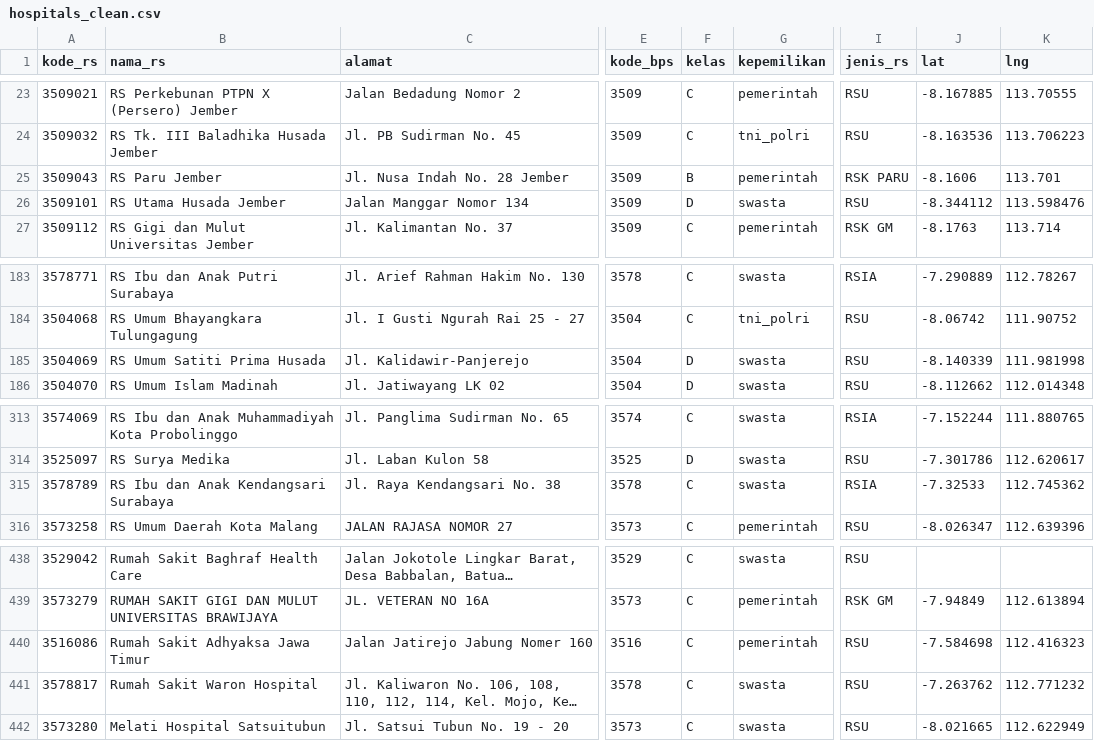
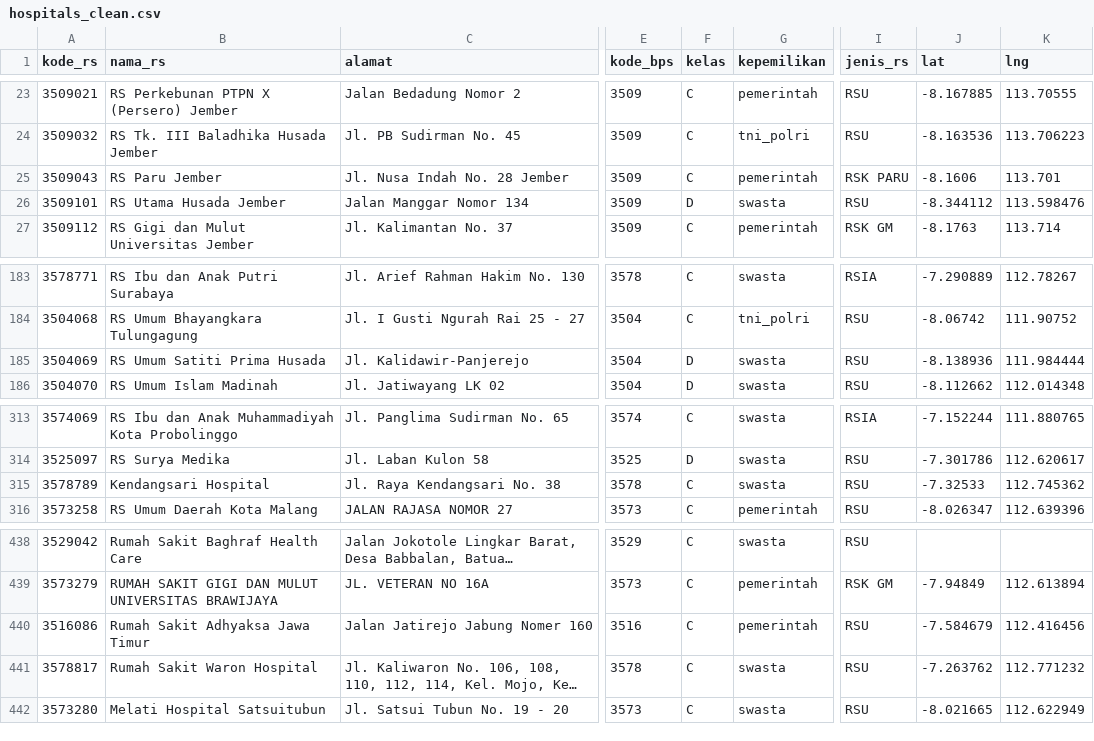
Before and after one commit to Josshua-DSA/OpenData-Cura, a CSV file: database/exports/hospitals_clean.csv, drawn as a sheet; only a part is shown, gaps mark what is left out; long unchanged cells end in …; the diff names each change by its address in the sheet, - before the commit and + after, or states it on an @@ line.

Commit message:
chore(exports): update dual csv and parquet datasets from latest etl execution

```diff
--- a/database/exports/hospitals_clean.csv
+++ b/database/exports/hospitals_clean.csv
-F25 (kelas): B
+F25 (kelas): C
-J185 (lat): -8.140339
+J185 (lat): -8.138936
-K185 (lng): 111.981998
+K185 (lng): 111.984444
-B315 (nama_rs): RS Ibu dan Anak Kendangsari Surabaya
+B315 (nama_rs): Kendangsari Hospital
-I315 (jenis_rs): RSIA
+I315 (jenis_rs): RSU
-J440 (lat): -7.584698
+J440 (lat): -7.584679
-K440 (lng): 112.416323
+K440 (lng): 112.416456
```
Also changed, not shown: database/exports/bed_ratio_38_kab.csv, database/exports/ml_readiness_dataset.csv, 6 other files.
